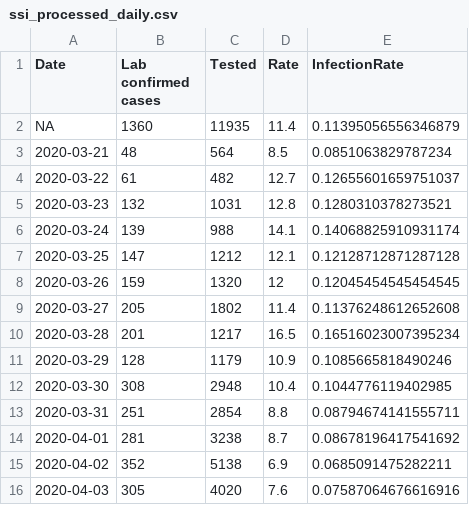
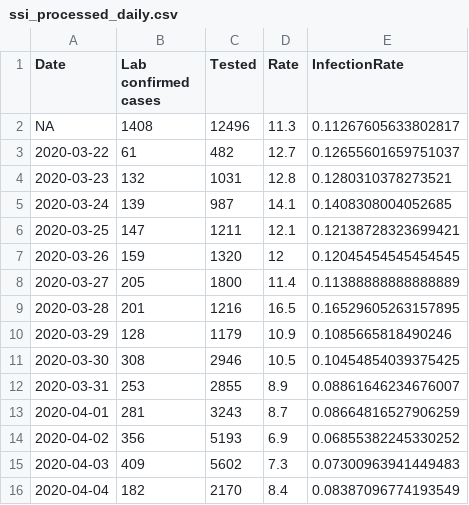
Before and after one commit to nikolajthams/COVID-19, a CSV file: code/data/ssi_processed_daily.csv, drawn as a sheet.

```diff
--- a/code/data/ssi_processed_daily.csv
+++ b/code/data/ssi_processed_daily.csv
@@ -1,16 +1,16 @@
 Date,Lab confirmed cases,Tested,Rate,InfectionRate
-NA,1360,11935,11.4,0.11395056556346879
-2020-03-21,48,564,8.5,0.0851063829787234
+NA,1408,12496,11.3,0.11267605633802817
 2020-03-22,61,482,12.7,0.12655601659751037
 2020-03-23,132,1031,12.8,0.1280310378273521
-2020-03-24,139,988,14.1,0.14068825910931174
-2020-03-25,147,1212,12.1,0.12128712871287128
+2020-03-24,139,987,14.1,0.1408308004052685
+2020-03-25,147,1211,12.1,0.12138728323699421
 2020-03-26,159,1320,12,0.12045454545454545
-2020-03-27,205,1802,11.4,0.11376248612652608
-2020-03-28,201,1217,16.5,0.16516023007395234
+2020-03-27,205,1800,11.4,0.11388888888888889
+2020-03-28,201,1216,16.5,0.16529605263157895
 2020-03-29,128,1179,10.9,0.1085665818490246
-2020-03-30,308,2948,10.4,0.1044776119402985
-2020-03-31,251,2854,8.8,0.08794674141555711
-2020-04-01,281,3238,8.7,0.08678196417541692
-2020-04-02,352,5138,6.9,0.0685091475282211
-2020-04-03,305,4020,7.6,0.07587064676616916
+2020-03-30,308,2946,10.5,0.10454854039375425
+2020-03-31,253,2855,8.9,0.08861646234676007
+2020-04-01,281,3243,8.7,0.08664816527906259
+2020-04-02,356,5193,6.9,0.06855382245330252
+2020-04-03,409,5602,7.3,0.07300963941449483
+2020-04-04,182,2170,8.4,0.08387096774193549
```
Also changed, not shown: code/data/ssi.csv, code/data/ssi_processed_agegroups.csv, 2 other files.
